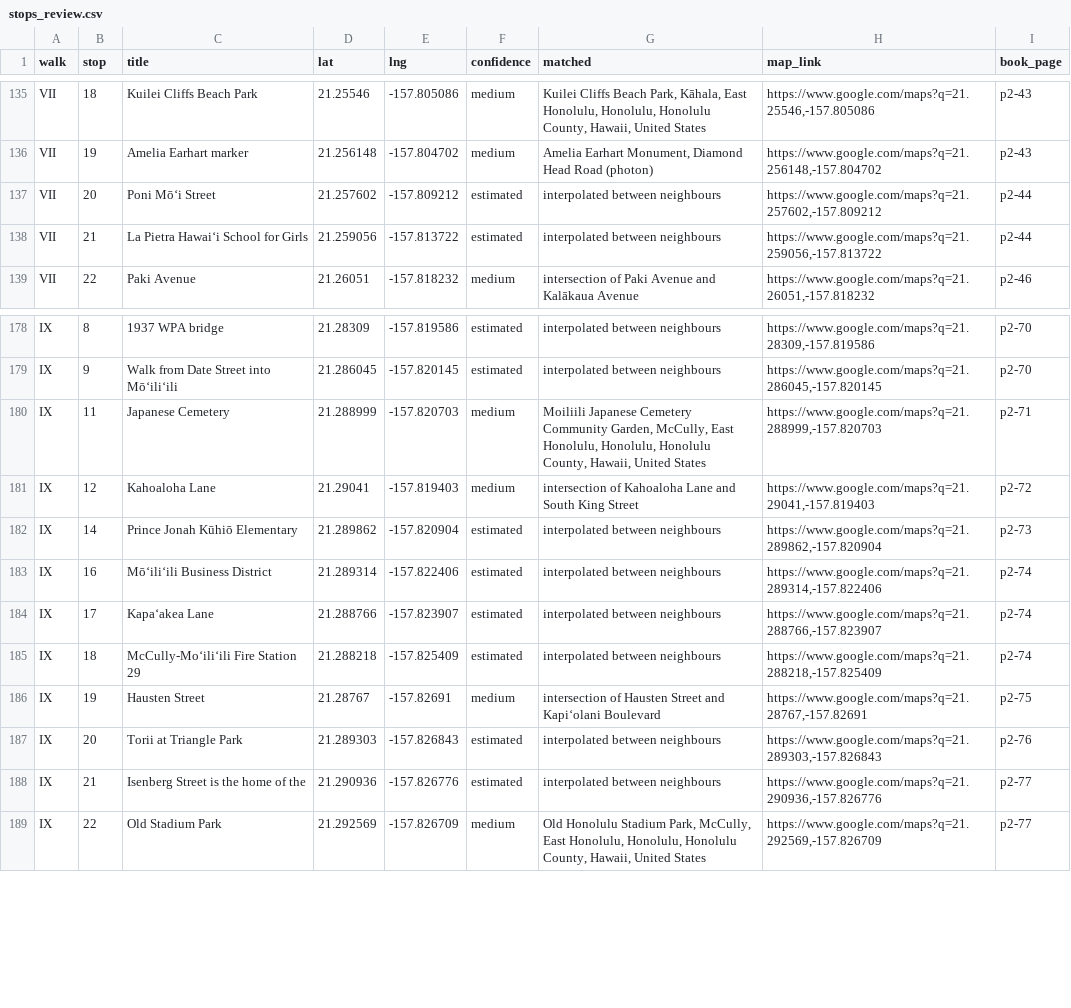
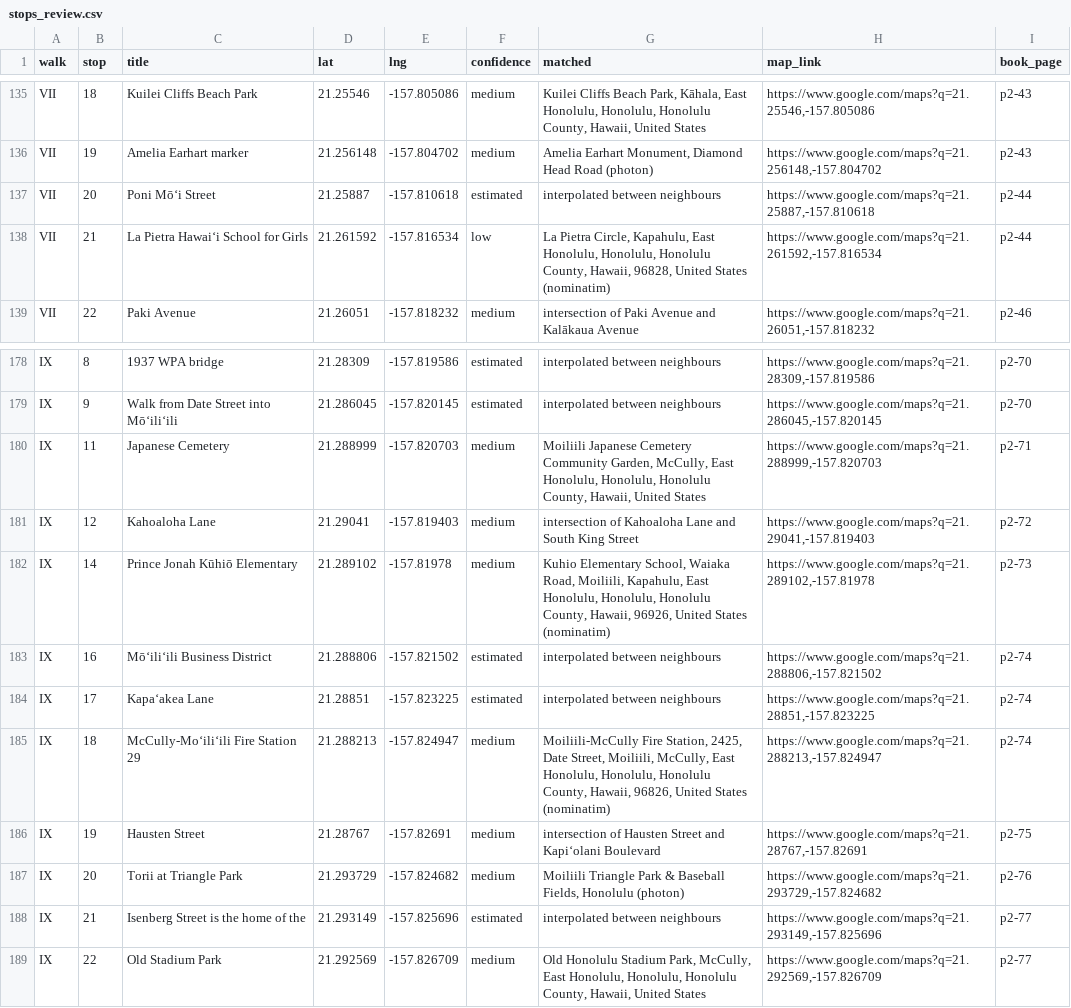
Before and after one commit to streichn/waikiki-walks, a CSV file: review/stops_review.csv, drawn as a sheet; only a part is shown, gaps mark what is left out; the diff covers the shown part only.

```diff
--- a/review/stops_review.csv
+++ b/review/stops_review.csv
@@ -136,4 +136,4 @@ VII,18,Kuilei Cliffs Beach Park,21.25546,-157.805086,medium,"Kuilei Cliffs Beach
 VII,19,Amelia Earhart marker,21.256148,-157.804702,medium,"Amelia Earhart Monument, Diamond Head Road (photon)","https://www.google.com/maps?q=21.256148,-157.804702",p2-43
-VII,20,Poni Mō‘i Street,21.257602,-157.809212,estimated,interpolated between neighbours,"https://www.google.com/maps?q=21.257602,-157.809212",p2-44
-VII,21,La Pietra Hawai‘i School for Girls,21.259056,-157.813722,estimated,interpolated between neighbours,"https://www.google.com/maps?q=21.259056,-157.813722",p2-44
+VII,20,Poni Mō‘i Street,21.25887,-157.810618,estimated,interpolated between neighbours,"https://www.google.com/maps?q=21.25887,-157.810618",p2-44
+VII,21,La Pietra Hawai‘i School for Girls,21.261592,-157.816534,low,"La Pietra Circle, Kapahulu, East Honolulu, Honolulu, Honolulu County, Hawaii, 96828, United States (nominatim)","https://www.google.com/maps?q=21.261592,-157.816534",p2-44
 VII,22,Paki Avenue,21.26051,-157.818232,medium,intersection of Paki Avenue and Kalākaua Avenue,"https://www.google.com/maps?q=21.26051,-157.818232",p2-46
@@ -181,9 +181,9 @@ IX,11,Japanese Cemetery,21.288999,-157.820703,medium,"Moiliili Japanese Cemetery
 IX,12,Kahoaloha Lane,21.29041,-157.819403,medium,intersection of Kahoaloha Lane and South King Street,"https://www.google.com/maps?q=21.29041,-157.819403",p2-72
-IX,14,Prince Jonah Kūhiō Elementary,21.289862,-157.820904,estimated,interpolated between neighbours,"https://www.google.com/maps?q=21.289862,-157.820904",p2-73
-IX,16,Mō‘ili‘ili Business District,21.289314,-157.822406,estimated,interpolated between neighbours,"https://www.google.com/maps?q=21.289314,-157.822406",p2-74
-IX,17,Kapa‘akea Lane,21.288766,-157.823907,estimated,interpolated between neighbours,"https://www.google.com/maps?q=21.288766,-157.823907",p2-74
-IX,18,McCully-Mo‘ili‘ili Fire Station 29,21.288218,-157.825409,estimated,interpolated between neighbours,"https://www.google.com/maps?q=21.288218,-157.825409",p2-74
+IX,14,Prince Jonah Kūhiō Elementary,21.289102,-157.81978,medium,"Kuhio Elementary School, Waiaka Road, Moiliili, Kapahulu, East Honolulu, Honolulu, Honolulu County, Hawaii, 96926, United States (nominatim)","https://www.google.com/maps?q=21.289102,-157.81978",p2-73
+IX,16,Mō‘ili‘ili Business District,21.288806,-157.821502,estimated,interpolated between neighbours,"https://www.google.com/maps?q=21.288806,-157.821502",p2-74
+IX,17,Kapa‘akea Lane,21.28851,-157.823225,estimated,interpolated between neighbours,"https://www.google.com/maps?q=21.28851,-157.823225",p2-74
+IX,18,McCully-Mo‘ili‘ili Fire Station 29,21.288213,-157.824947,medium,"Moiliili-McCully Fire Station, 2425, Date Street, Moiliili, McCully, East Honolulu, Honolulu, Honolulu County, Hawaii, 96826, United States (nominatim)","https://www.google.com/maps?q=21.288213,-157.824947",p2-74
 IX,19,Hausten Street,21.28767,-157.82691,medium,intersection of Hausten Street and Kapiʻolani Boulevard,"https://www.google.com/maps?q=21.28767,-157.82691",p2-75
-IX,20,Torii at Triangle Park,21.289303,-157.826843,estimated,interpolated between neighbours,"https://www.google.com/maps?q=21.289303,-157.826843",p2-76
-IX,21,Isenberg Street is the home of the,21.290936,-157.826776,estimated,interpolated between neighbours,"https://www.google.com/maps?q=21.290936,-157.826776",p2-77
+IX,20,Torii at Triangle Park,21.293729,-157.824682,medium,"Moiliili Triangle Park & Baseball Fields, Honolulu (photon)","https://www.google.com/maps?q=21.293729,-157.824682",p2-76
+IX,21,Isenberg Street is the home of the,21.293149,-157.825696,estimated,interpolated between neighbours,"https://www.google.com/maps?q=21.293149,-157.825696",p2-77
 IX,22,Old Stadium Park,21.292569,-157.826709,medium,"Old Honolulu Stadium Park, McCully, East Honolulu, Honolulu, Honolulu County, Hawaii, United States","https://www.google.com/maps?q=21.292569,-157.826709",p2-77
```
Also changed, not shown: 141 edited cells elsewhere in this file, 13 other files.
